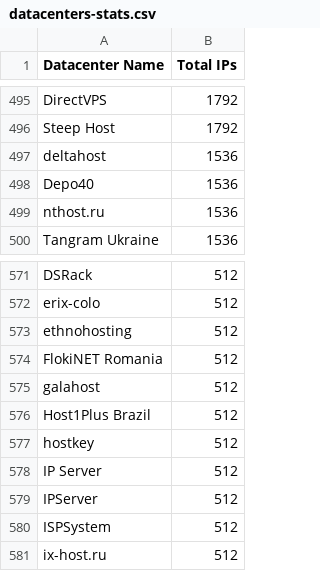
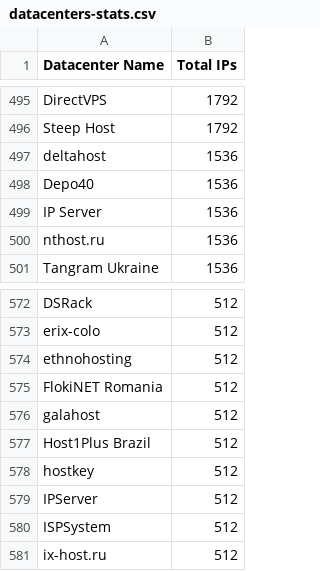
Before and after one commit to client9/ipcat, a CSV file: datacenters-stats.csv, drawn as a sheet; only a part is shown, gaps mark what is left out.

Commit message:
update stats

```diff
--- a/datacenters-stats.csv
+++ b/datacenters-stats.csv
@@ -498,2 +498,3 @@ deltahost,1536
 Depo40,1536
+IP Server,1536
 nthost.ru,1536
@@ -577,3 +578,2 @@ Host1Plus Brazil,512
 hostkey,512
-IP Server,512
 IPServer,512
```
